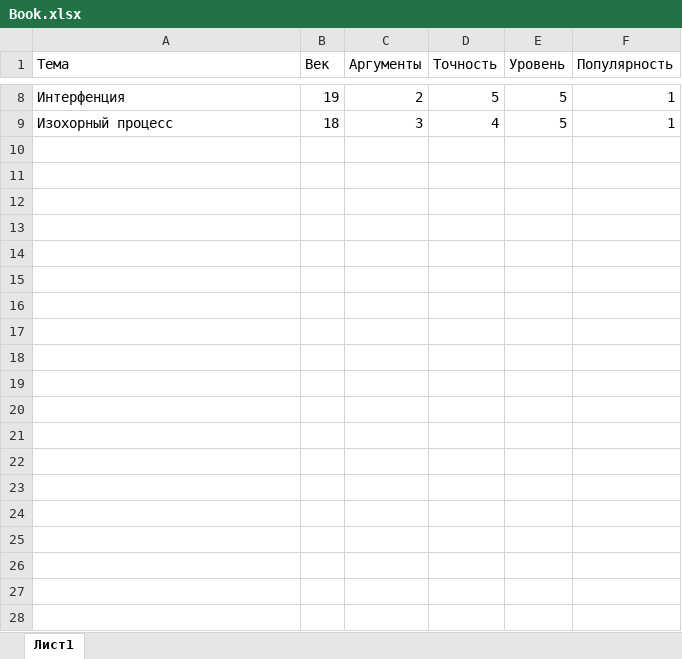
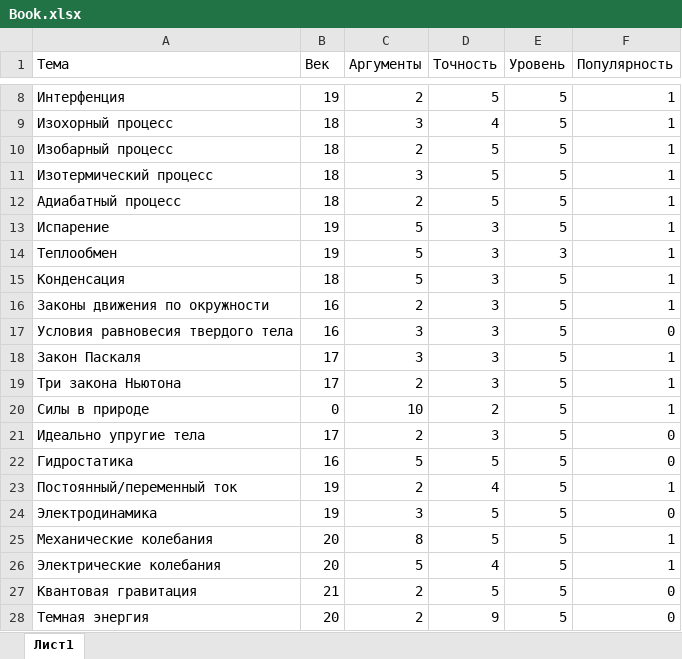
Before and after one commit to Blackbackofficial/Artificial-intelligence, an Excel workbook: Lab3/Book.xlsx, sheet Лист1, drawn as a sheet; only a part is shown, gaps mark what is left out; values as stored, in another font and other column widths than the file's, no borders; the diff covers the shown part only; the diff names each change by its address in the sheet, - before the commit and + after, or states it on an @@ line.

Commit message:
Add data

```diff
--- a/Lab3/Book.xlsx (sheet Лист1)
+++ b/Lab3/Book.xlsx (sheet Лист1)
+row 10: Изобарный процесс | 18 | 2 | 5 | 5 | 1
+row 11: Изотермический процесс | 18 | 3 | 5 | 5 | 1
+row 12: Адиабатный процесс | 18 | 2 | 5 | 5 | 1
+row 13: Испарение | 19 | 5 | 3 | 5 | 1
+row 14: Теплообмен | 19 | 5 | 3 | 3 | 1
+row 15: Конденсация | 18 | 5 | 3 | 5 | 1
+row 16: Законы движения по окружности | 16 | 2 | 3 | 5 | 1
+row 17: Условия равновесия твердого тела | 16 | 3 | 3 | 5 | 0
+row 18: Закон Паскаля | 17 | 3 | 3 | 5 | 1
+row 19: Три закона Ньютона | 17 | 2 | 3 | 5 | 1
+row 20: Силы в природе | 0 | 10 | 2 | 5 | 1
+row 21: Идеально упругие тела | 17 | 2 | 3 | 5 | 0
+row 22: Гидростатика | 16 | 5 | 5 | 5 | 0
+row 23: Постоянный/переменный ток | 19 | 2 | 4 | 5 | 1
+row 24: Электродинамика | 19 | 3 | 5 | 5 | 0
+row 25: Механические колебания | 20 | 8 | 5 | 5 | 1
+row 26: Электрические колебания | 20 | 5 | 4 | 5 | 1
+row 27: Квантовая гравитация | 21 | 2 | 5 | 5 | 0
+row 28: Темная энергия | 20 | 2 | 9 | 5 | 0
```
Also changed, not shown: 9 added rows elsewhere in this sheet, 1 other file.
